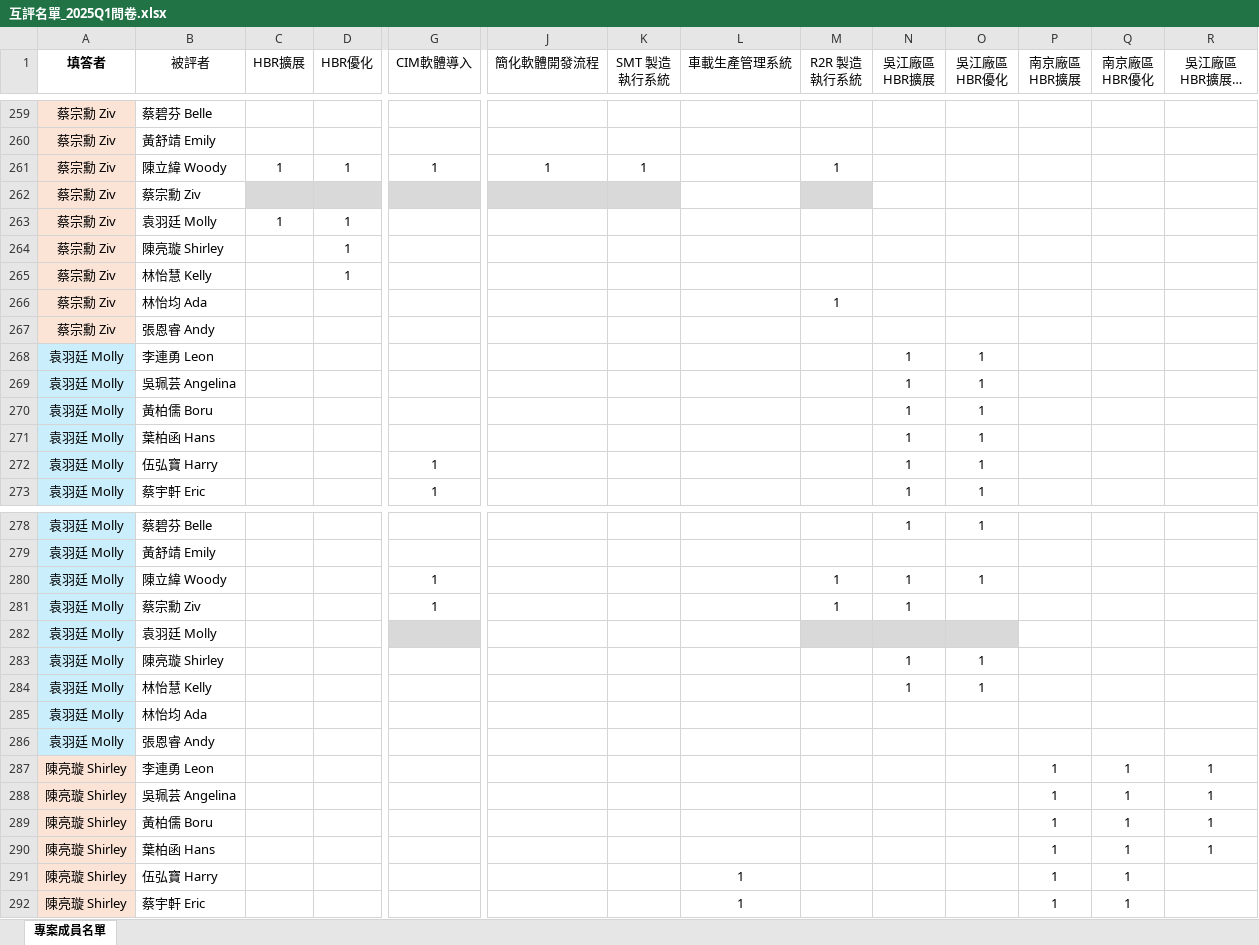
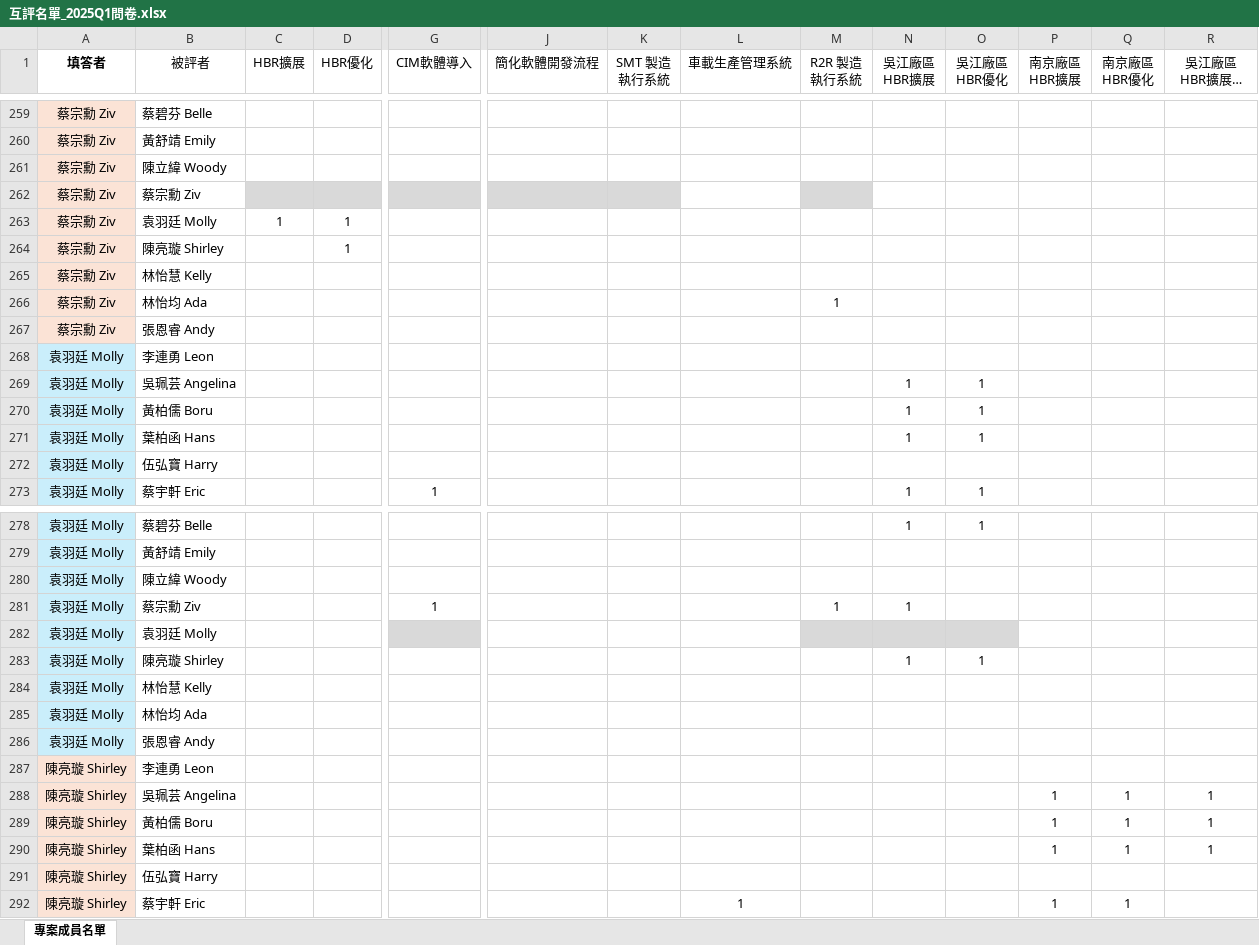
Before and after one commit to YJLINa/peer-review-form, an Excel workbook: data/互評名單_2025Q1問卷.xlsx, sheet 專案成員名單, drawn as a sheet; only a part is shown, gaps mark what is left out; long unchanged cells end in …; values as stored, in another font and other column widths than the file's, no borders; removed rows and columns are numbered as before the commit, all else as after; rows hold the shown columns only; the diff covers the shown part only; the diff names each change by its address in the sheet, - before the commit and + after, or states it on an @@ line.

```diff
--- a/data/互評名單_2025Q1問卷.xlsx (sheet 專案成員名單)
+++ b/data/互評名單_2025Q1問卷.xlsx (sheet 專案成員名單)
-row 261: 蔡宗勳 Ziv | 陳立緯 Woody | 1 | 1 | 1 | 1 | 1 |  | 1
+row 261: 蔡宗勳 Ziv | 陳立緯 Woody
-D265 (HBR優化): 1
+D265 (HBR優化): (empty)
-N268 (吳江廠區 HBR擴展): 1
+N268 (吳江廠區 HBR擴展): (empty)
-O268 (吳江廠區 HBR優化): 1
+O268 (吳江廠區 HBR優化): (empty)
-G272 (CIM軟體導入): 1
+G272 (CIM軟體導入): (empty)
-N272 (吳江廠區 HBR擴展): 1
+N272 (吳江廠區 HBR擴展): (empty)
-O272 (吳江廠區 HBR優化): 1
+O272 (吳江廠區 HBR優化): (empty)
-G280 (CIM軟體導入): 1
+G280 (CIM軟體導入): (empty)
-M280 (R2R 製造執行系統): 1
+M280 (R2R 製造執行系統): (empty)
-N280 (吳江廠區 HBR擴展): 1
+N280 (吳江廠區 HBR擴展): (empty)
-O280 (吳江廠區 HBR優化): 1
+O280 (吳江廠區 HBR優化): (empty)
-N284 (吳江廠區 HBR擴展): 1
+N284 (吳江廠區 HBR擴展): (empty)
-O284 (吳江廠區 HBR優化): 1
+O284 (吳江廠區 HBR優化): (empty)
-P287 (南京廠區 HBR擴展): 1
+P287 (南京廠區 HBR擴展): (empty)
-Q287 (南京廠區 HBR優化): 1
+Q287 (南京廠區 HBR優化): (empty)
-R287 (吳江廠區 HBR擴展與優化): 1
+R287 (吳江廠區 HBR擴展與優化): (empty)
-L291 (車載生產管理系統): 1
+L291 (車載生產管理系統): (empty)
-P291 (南京廠區 HBR擴展): 1
+P291 (南京廠區 HBR擴展): (empty)
-Q291 (南京廠區 HBR優化): 1
+Q291 (南京廠區 HBR優化): (empty)
```
Also changed, not shown: 1 added row, 1 removed row, 86 edited cells and cell formats elsewhere in this sheet, data/評分項目_2025Q1問卷.xlsx, 8 other files.
